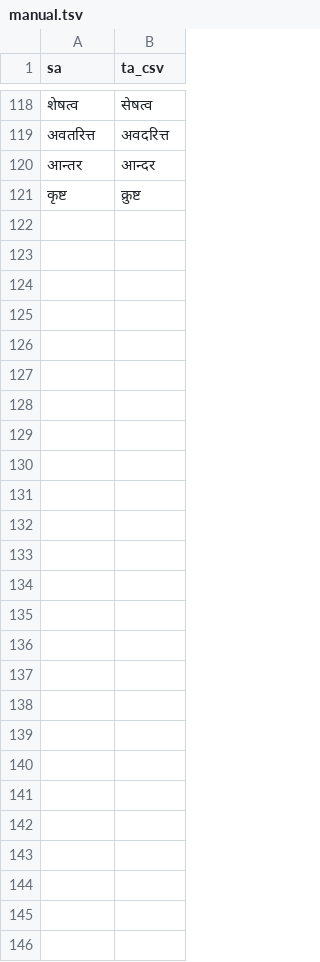
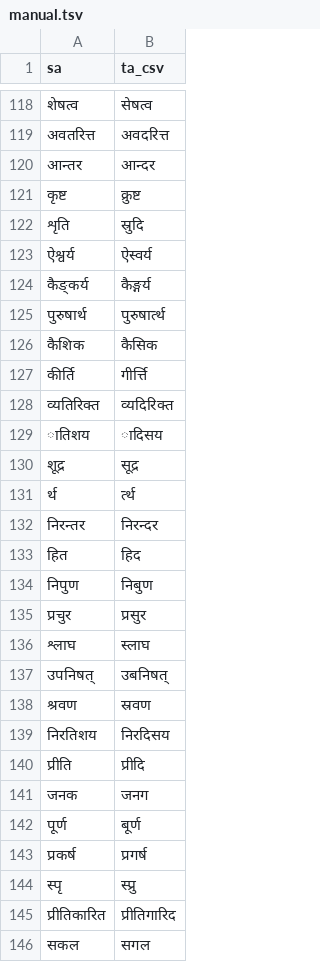
Before and after one commit to indic-transliteration/common_maps, a TSV file: ta_sa/manual.tsv, drawn as a sheet; only a part is shown, gaps mark what is left out; the diff covers the shown part only; the diff names each change by its address in the sheet, - before the commit and + after, or states it on an @@ line.

Commit message:
CU

```diff
--- a/ta_sa/manual.tsv
+++ b/ta_sa/manual.tsv
+row 122: शृति | स्रुदि
+row 123: ऐश्वर्य | ऐस्वर्य
+row 124: कैङ्कर्य | कैङ्गर्य
+row 125: पुरुषार्थ | पुरुषार्त्थ
+row 126: कैशिक | कैसिक
+row 127: कीर्ति | गीर्त्ति
+row 128: व्यतिरिक्त | व्यदिरिक्त
+row 129: ातिशय | ादिसय
+row 130: शूद्र | सूद्र
+row 131: र्थ | र्त्थ
+row 132: निरन्तर | निरन्दर
+row 133: हित | हिद
+row 134: निपुण | निबुण
+row 135: प्रचुर | प्रसुर
+row 136: श्लाघ | स्लाघ
+row 137: उपनिषत् | उबनिषत्
+row 138: श्रवण | स्रवण
+row 139: निरतिशय | निरदिसय
+row 140: प्रीति | प्रीदि
+row 141: जनक | जनग
+row 142: पूर्ण | बूर्ण
+row 143: प्रकर्ष | प्रगर्ष
+row 144: स्पृ | स्प्रु
+row 145: प्रीतिकारित | प्रीतिगारिद
+row 146: सकल | सगल
```
Also changed, not shown: 1 added row, 1 removed row and 1 edited cell elsewhere in this file.
